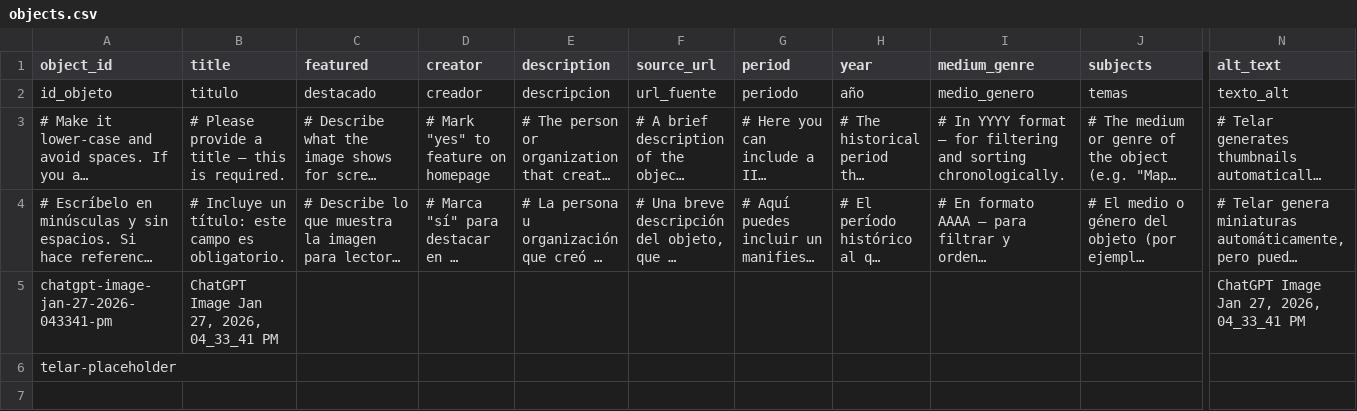
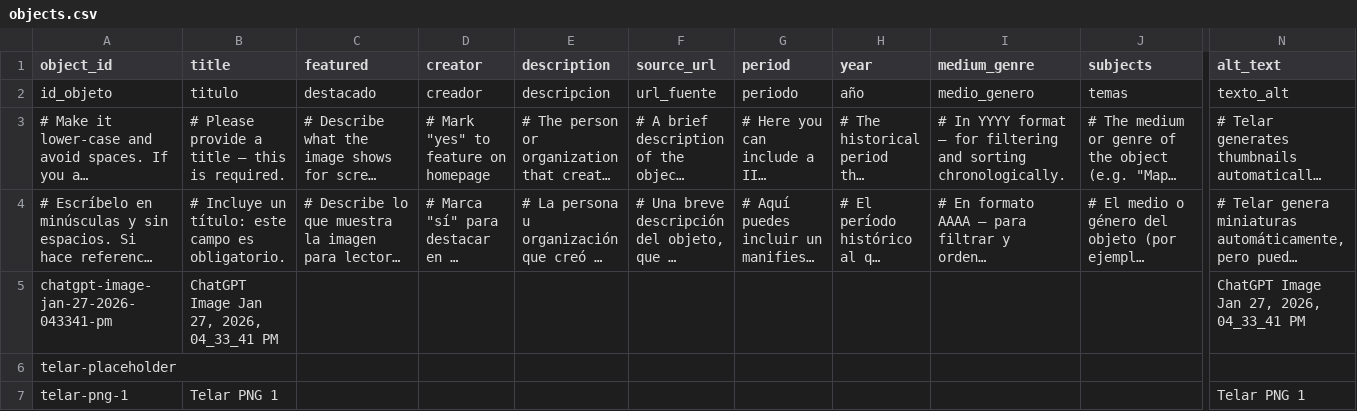
Before and after one commit to dylanloring/telarexperiment1, a CSV file: telar-content/spreadsheets/objects.csv, drawn as a sheet; only a part is shown, gaps mark what is left out; long unchanged cells end in …; rows hold the shown columns only; the diff names each change by its address in the sheet, - before the commit and + after, or states it on an @@ line.

Commit message:
Add telar-png-1 via Telar Compositor [skip ci]

```diff
--- a/telar-content/spreadsheets/objects.csv
+++ b/telar-content/spreadsheets/objects.csv
+row 7: telar-png-1 | Telar PNG 1 |  |  |  |  |  |  |  |  | Telar PNG 1
```
Also changed, not shown: 1 other file.
